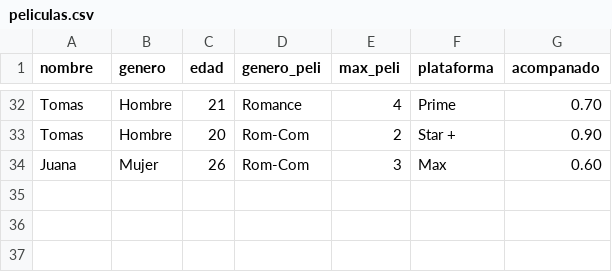
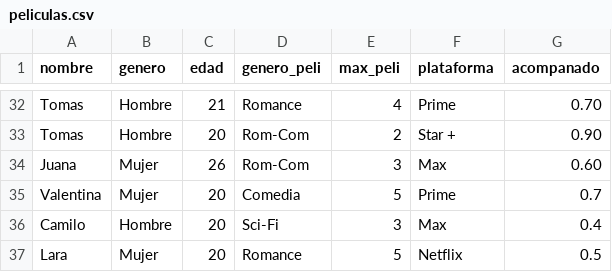
Before and after one commit to larabarijhoff/vd_cinemacorn, a CSV file: public/data/peliculas.csv, drawn as a sheet; only a part is shown, gaps mark what is left out.

Commit message:
nos agregamos

```diff
--- a/public/data/peliculas.csv
+++ b/public/data/peliculas.csv
@@ -34 +34,4 @@ Tomas,Hombre,20,Rom-Com,2,Star +,0.90
 Juana,Mujer,26,Rom-Com,3,Max,0.60
+Valentina,Mujer,20,Comedia,5,Prime,0.7
+Camilo,Hombre,20,Sci-Fi,3,Max,0.4
+Lara,Mujer,20,Romance,5,Netflix,0.5
```
